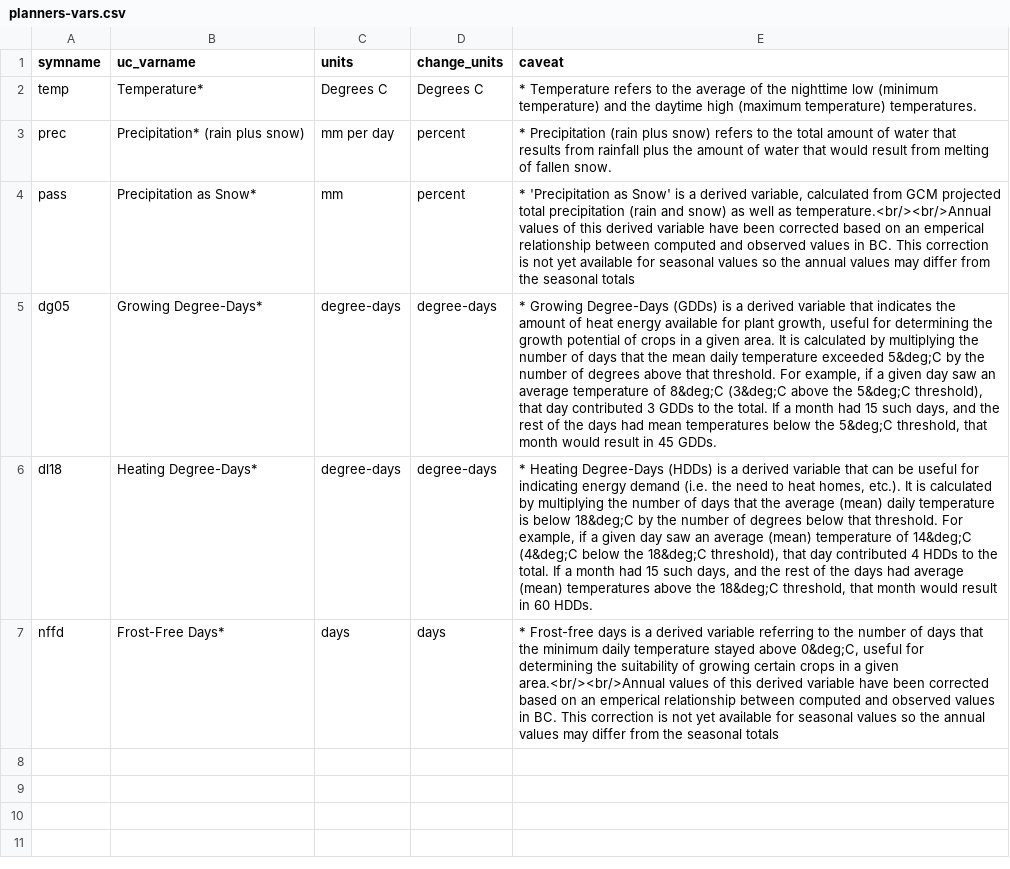
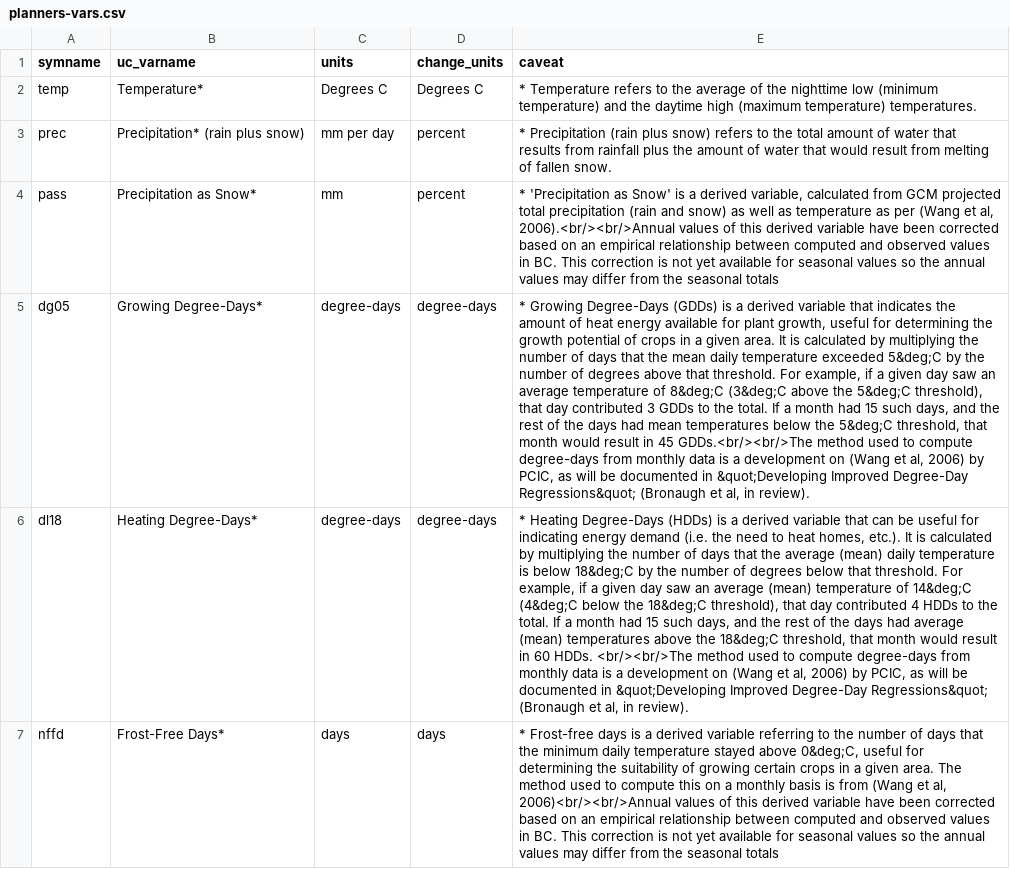
Before and after one commit to pacificclimate/scenarios, a CSV file: planners-vars.csv, drawn as a sheet; the diff names each change by its address in the sheet, - before the commit and + after, or states it on an @@ line.

```diff
--- a/planners-vars.csv
+++ b/planners-vars.csv
-E4 (caveat): …well as temperature.<br/><br/>Annual values of this derived variable have been corrected based on an emperical relationship between…
+E4 (caveat): …well as temperature as per (Wang et al, 2006).<br/><br/>Annual values of this derived variable have been corrected based on an empirical relationship between…
-E5 (caveat): …in 45 GDDs.
+E5 (caveat): …in 45 GDDs.<br/><br/>The method used to compute degree-days from monthly data is a development on (Wang et al, 2006) by PCIC, as will be documented in &quot;Developing Improved Degree-Day Regressions&quot; (Bronaugh et al, in review).
-E6 (caveat): …60 HDDs.
+E6 (caveat): …60 HDDs. <br/><br/>The method used to compute degree-days from monthly data is a development on (Wang et al, 2006) by PCIC, as will be documented in &quot;Developing Improved Degree-Day Regressions&quot; (Bronaugh et al, in review).
-E7 (caveat): …a given area.<br/><br/>Annual values of this derived variable have been corrected based on an emperical relationship between…
+E7 (caveat): …a given area. The method used to compute this on a monthly basis is from (Wang et al, 2006)<br/><br/>Annual values of this derived variable have been corrected based on an empirical relationship between…
```
Also changed, not shown: 1 other file.
